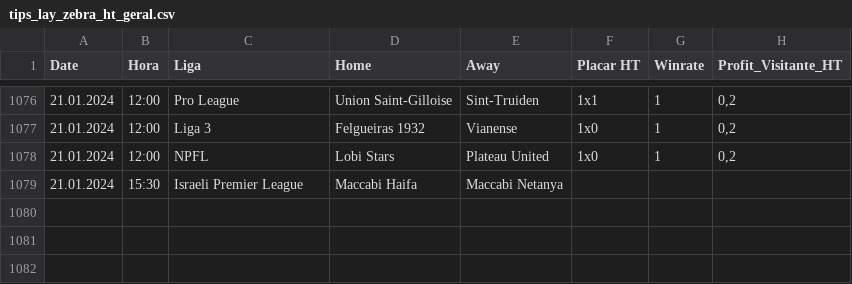
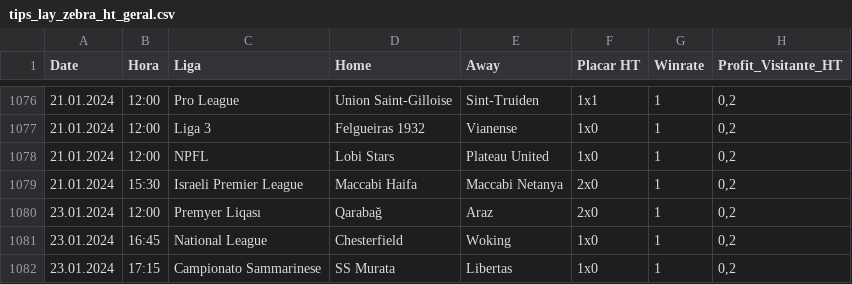
Before and after one commit to scooby75/bdfootball, a CSV file: tips_lay_zebra_ht_geral.csv, drawn as a sheet; only a part is shown, gaps mark what is left out.

```diff
--- a/tips_lay_zebra_ht_geral.csv
+++ b/tips_lay_zebra_ht_geral.csv
@@ -1078,2 +1078,5 @@ Date,Hora,Liga,Home,Away,Placar HT,Winrate,Profit_Visitante_HT
 21.01.2024,12:00,NPFL,Lobi Stars,Plateau United,1x0,1,"0,2"
-21.01.2024,15:30,Israeli Premier League,Maccabi Haifa,Maccabi Netanya,,,
+21.01.2024,15:30,Israeli Premier League,Maccabi Haifa,Maccabi Netanya,2x0,1,"0,2"
+23.01.2024,12:00,Premyer Liqası,Qarabağ,Araz,2x0,1,"0,2"
+23.01.2024,16:45,National League,Chesterfield,Woking,1x0,1,"0,2"
+23.01.2024,17:15,Campionato Sammarinese,SS Murata,Libertas,1x0,1,"0,2"
```
Also changed, not shown: tips_ha_geral.csv, tips_lay_goleada_visitante_geral.csv.
